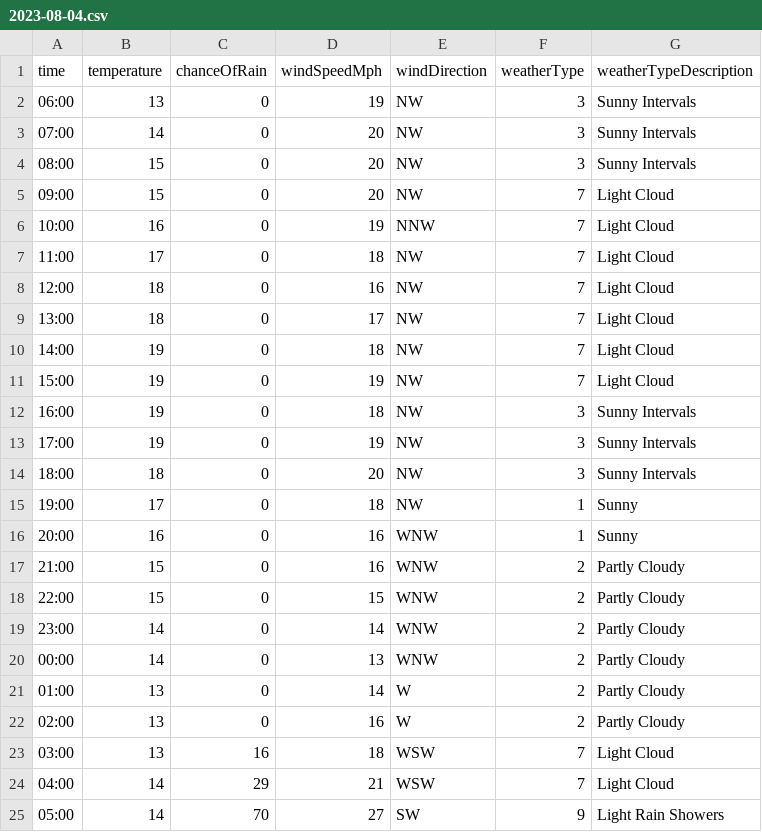
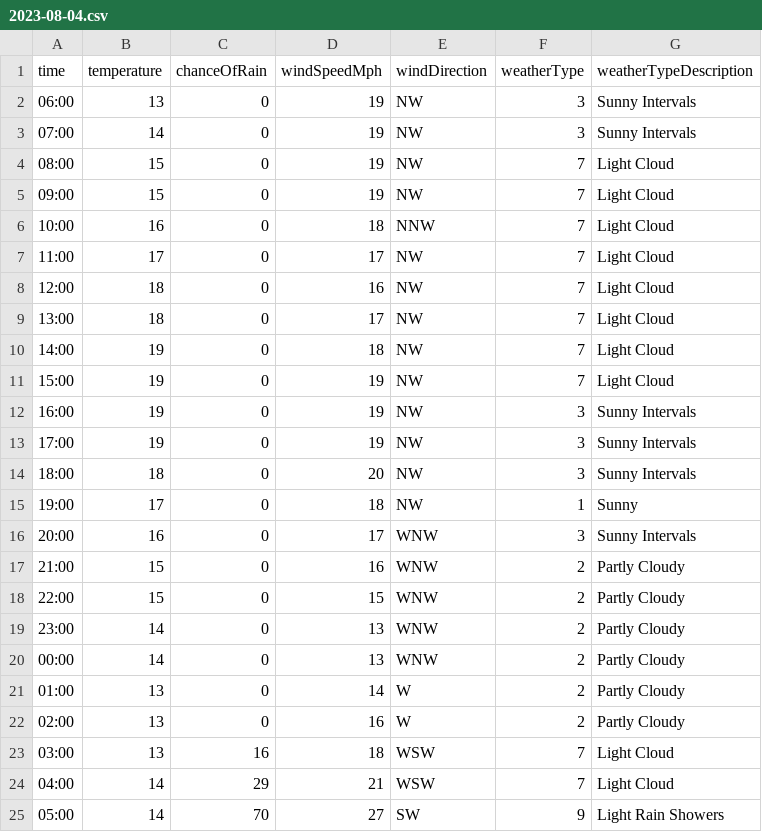
Before and after one commit to djcarter85/studland, a CSV file: _data/weather/2023-08-04.csv, drawn as a sheet.

Commit message:
c4ba812b-bfcb-4b6c-a022-1ef837def1d7

```diff
--- a/_data/weather/2023-08-04.csv
+++ b/_data/weather/2023-08-04.csv
@@ -2,7 +2,7 @@ time,temperature,chanceOfRain,windSpeedMph,windDirection,weatherType,weatherType
 06:00,13,0,19,NW,3,Sunny Intervals
-07:00,14,0,20,NW,3,Sunny Intervals
-08:00,15,0,20,NW,3,Sunny Intervals
-09:00,15,0,20,NW,7,Light Cloud
-10:00,16,0,19,NNW,7,Light Cloud
-11:00,17,0,18,NW,7,Light Cloud
+07:00,14,0,19,NW,3,Sunny Intervals
+08:00,15,0,19,NW,7,Light Cloud
+09:00,15,0,19,NW,7,Light Cloud
+10:00,16,0,18,NNW,7,Light Cloud
+11:00,17,0,17,NW,7,Light Cloud
 12:00,18,0,16,NW,7,Light Cloud
@@ -11,3 +11,3 @@ time,temperature,chanceOfRain,windSpeedMph,windDirection,weatherType,weatherType
 15:00,19,0,19,NW,7,Light Cloud
-16:00,19,0,18,NW,3,Sunny Intervals
+16:00,19,0,19,NW,3,Sunny Intervals
 17:00,19,0,19,NW,3,Sunny Intervals
@@ -15,6 +15,6 @@ time,temperature,chanceOfRain,windSpeedMph,windDirection,weatherType,weatherType
 19:00,17,0,18,NW,1,Sunny
-20:00,16,0,16,WNW,1,Sunny
+20:00,16,0,17,WNW,3,Sunny Intervals
 21:00,15,0,16,WNW,2,Partly Cloudy
 22:00,15,0,15,WNW,2,Partly Cloudy
-23:00,14,0,14,WNW,2,Partly Cloudy
+23:00,14,0,13,WNW,2,Partly Cloudy
 00:00,14,0,13,WNW,2,Partly Cloudy
```
